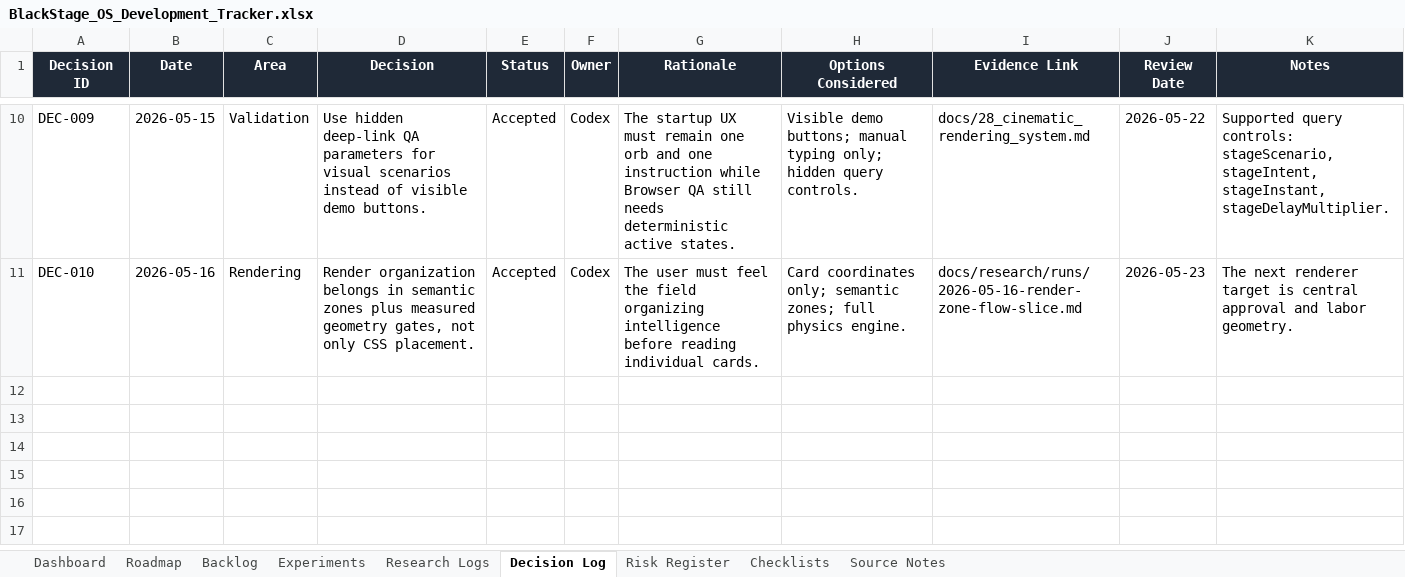
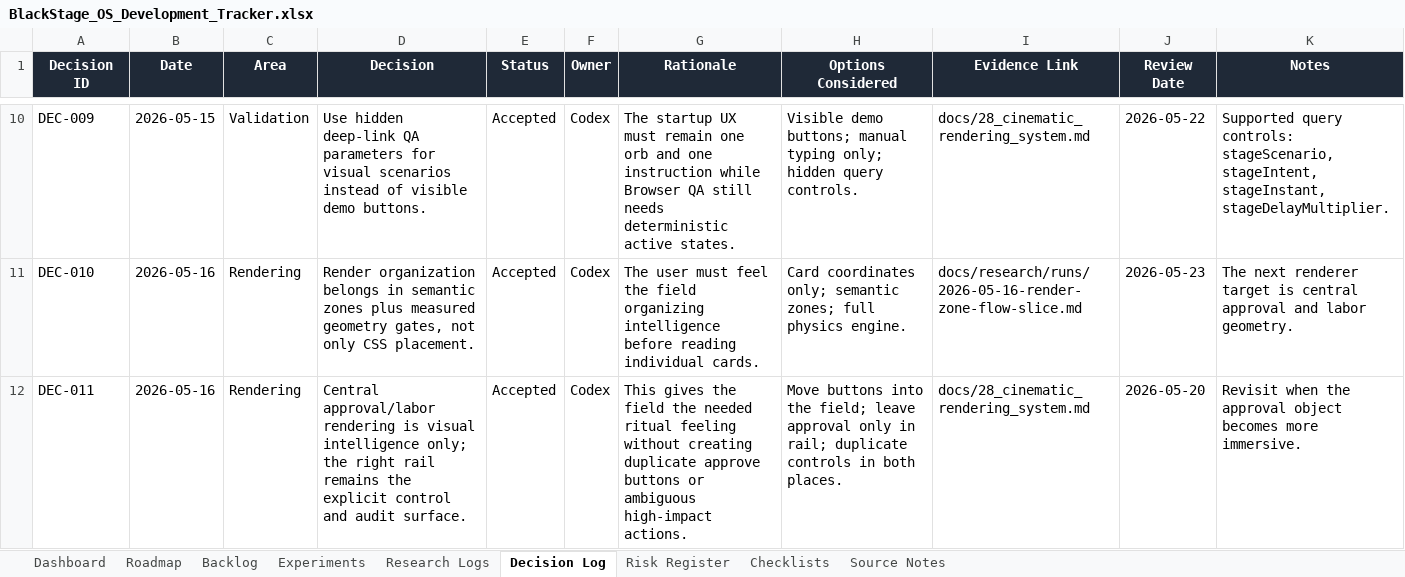
Before and after one commit to CheickDiakite-yikes/black-stage-os, an Excel workbook: BlackStage_OS_Development_Tracker.xlsx, sheet Decision Log, drawn as a sheet; only a part is shown, gaps mark what is left out; values as stored, in another font and other column widths than the file's, no borders; table styles not drawn; the diff names each change by its address in the sheet, - before the commit and + after, or states it on an @@ line.

Commit message:
Add central approval ritual field

```diff
--- a/BlackStage_OS_Development_Tracker.xlsx (sheet Decision Log)
+++ b/BlackStage_OS_Development_Tracker.xlsx (sheet Decision Log)
+row 12: DEC-011 | 2026-05-16 | Rendering | Central approval/labor rendering is visual intelligence only; the right rail remains the explicit control and audit surface. | Accepted | Codex | This gives the field the needed ritual feeling without creating duplicate approve buttons or ambiguous high-impact actions. | Move buttons into the field; leave approval only in rail; duplicate controls in both places. | docs/28_cinematic_rendering_system.md | 2026-05-20 | Revisit when the approval object becomes more immersive.
```
Also changed, not shown: sheet Backlog, sheet Research Logs, 9 other files.
